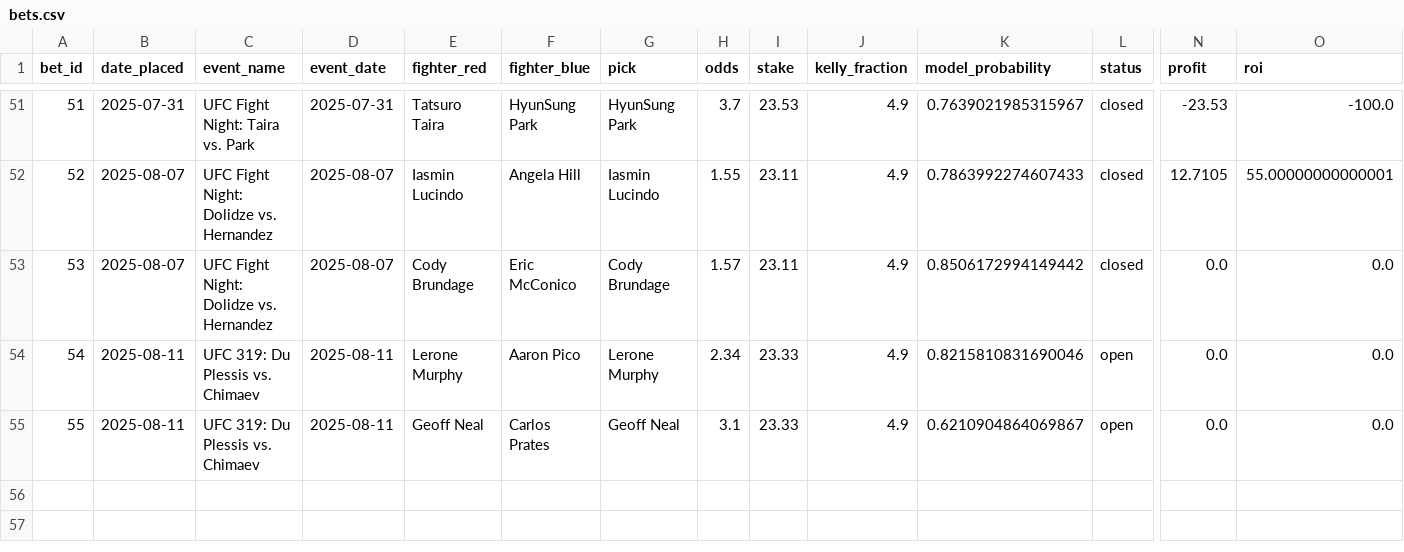
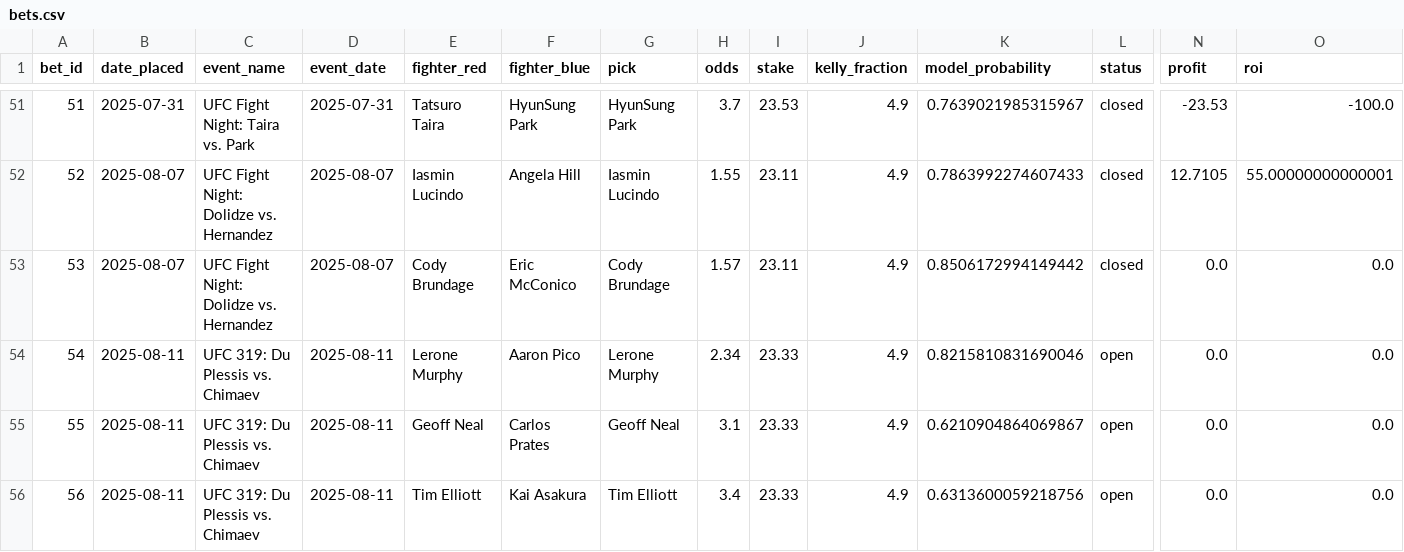
Before and after one commit to narvall018/ufc_predictor, a CSV file: bets/bets.csv, drawn as a sheet; only a part is shown, gaps mark what is left out; rows hold the shown columns only; the diff names each change by its address in the sheet, - before the commit and + after, or states it on an @@ line.

Commit message:
Add new bet #56: Tim Elliott @ 3.4

```diff
--- a/bets/bets.csv
+++ b/bets/bets.csv
+row 56: 56 | 2025-08-11 | UFC 319: Du Plessis vs. Chimaev | 2025-08-11 | Tim Elliott | Kai Asakura | Tim Elliott | 3.4 | 23.33 | 4.9 | 0.6313600059218756 | open | 0.0 | 0.0
```
